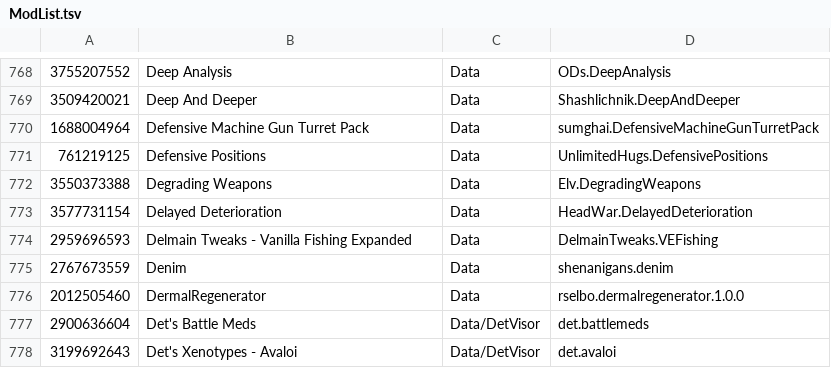
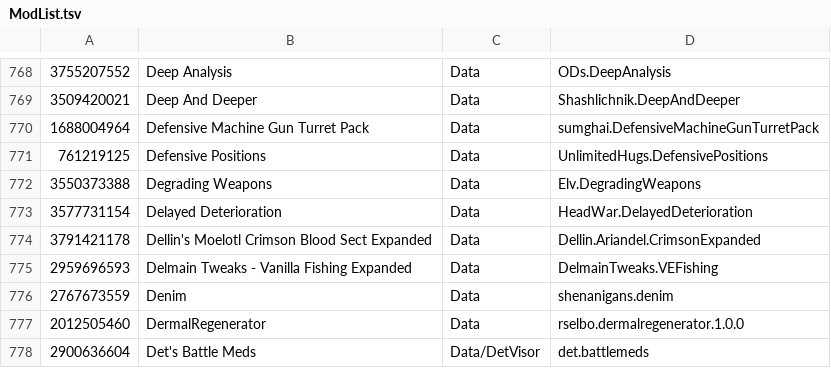
Before and after one commit to RimWorldKorea/RMK, a TSV file: ModList.tsv, drawn as a sheet; only a part is shown, gaps mark what is left out; the shorter side is filled out with more unchanged rows; the diff names each change by its address in the sheet, - before the commit and + after, or states it on an @@ line.

Commit message:
"Dellin's Moelotl Crimson Blood Sect Expanded" 번역 추가
"MoeLotl Faction Expand" 애드온 모드
신규 스킬 및 세트효과 등등 추가됨

```diff
--- a/ModList.tsv
+++ b/ModList.tsv
+row 774: 3791421178 | Dellin's Moelotl Crimson Blood Sect Expanded | Data | Dellin.Ariandel.CrimsonExpanded
```
Also changed, not shown: 17 other files.
